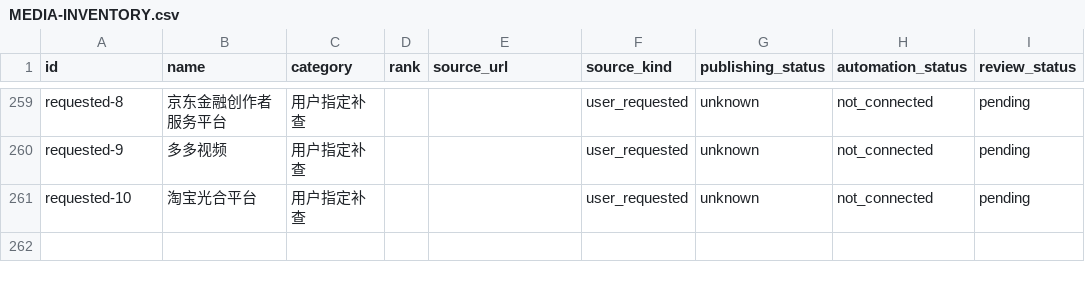
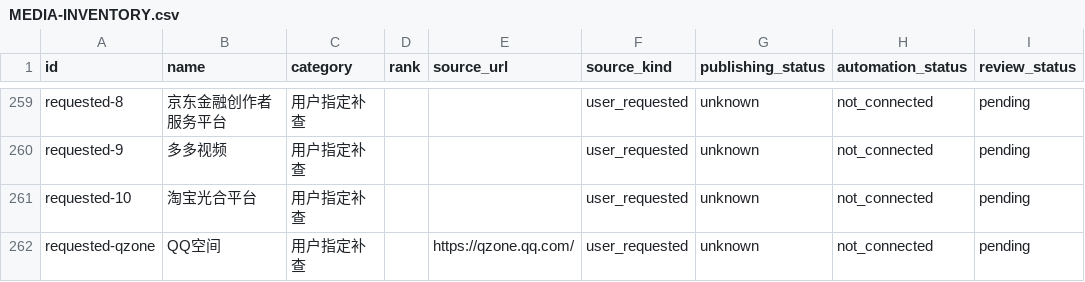
Before and after one commit to dong120ask-eng/AIadmin, a CSV file: MEDIA-INVENTORY.csv, drawn as a sheet; only a part is shown, gaps mark what is left out; the diff names each change by its address in the sheet, - before the commit and + after, or states it on an @@ line.

```diff
--- a/MEDIA-INVENTORY.csv
+++ b/MEDIA-INVENTORY.csv
+row 262: requested-qzone | QQ空间 | 用户指定补查 |  | https://qzone.qq.com/ | user_requested | unknown | not_connected | pending
```
Also changed, not shown: 26 other files.
